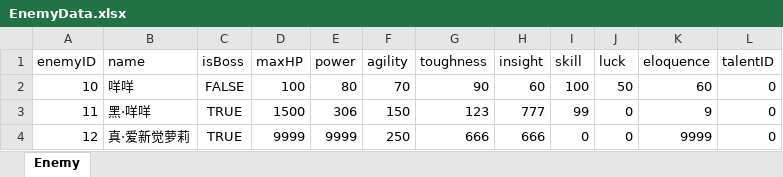
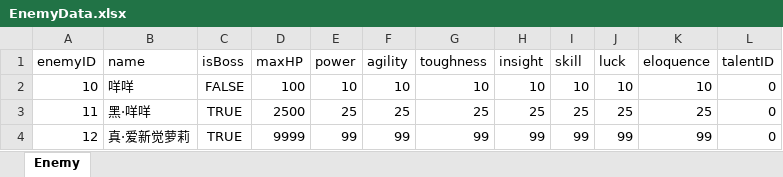
Before and after one commit to huzhangyang/ChineseRoguelikeGame, an Excel workbook: Documents/ExcelData/EnemyData.xlsx, sheet Enemy, drawn as a sheet; only a part is shown; values as stored, in another font and other column widths than the file's, no borders; the diff names each change by its address in the sheet, - before the commit and + after, or states it on an @@ line.

```diff
--- a/Documents/ExcelData/EnemyData.xlsx (sheet Enemy)
+++ b/Documents/ExcelData/EnemyData.xlsx (sheet Enemy)
-E2 (power): 80
+E2 (power): 10
-F2 (agility): 70
+F2 (agility): 10
-G2 (toughness): 90
+G2 (toughness): 10
-H2 (insight): 60
+H2 (insight): 10
-I2 (skill): 100
+I2 (skill): 10
-J2 (luck): 50
+J2 (luck): 10
-K2 (eloquence): 60
+K2 (eloquence): 10
-D3 (maxHP): 1500
+D3 (maxHP): 2500
-E3 (power): 306
+E3 (power): 25
-F3 (agility): 150
+F3 (agility): 25
-G3 (toughness): 123
+G3 (toughness): 25
-H3 (insight): 777
+H3 (insight): 25
-I3 (skill): 99
+I3 (skill): 25
-J3 (luck): 0
+J3 (luck): 25
-K3 (eloquence): 9
+K3 (eloquence): 25
-E4 (power): 9999
+E4 (power): 99
-F4 (agility): 250
+F4 (agility): 99
-G4 (toughness): 666
+G4 (toughness): 99
-H4 (insight): 666
+H4 (insight): 99
-I4 (skill): 0
+I4 (skill): 99
-J4 (luck): 0
+J4 (luck): 99
-K4 (eloquence): 9999
+K4 (eloquence): 99
```
Also changed, not shown: Documents/ExcelData/ItemData.xlsx, Documents/ExcelData/SkillData.xlsx, 6 other files.
